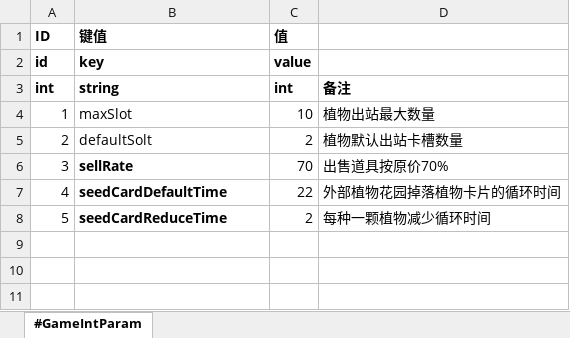
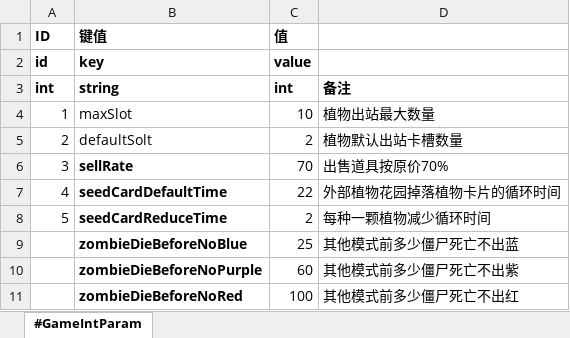
Before and after one commit to aa1345171901/Crazy-Dave-Bad-Adventure, an Excel workbook: ExcelToCs/配置/杂项配置表.xlsx, sheet #GameIntParam, drawn as a sheet; values as stored, in another font and other column widths than the file's, no borders; the diff names each change by its address in the sheet, - before the commit and + after, or states it on an @@ line.

```diff
--- a/ExcelToCs/配置/杂项配置表.xlsx (sheet #GameIntParam)
+++ b/ExcelToCs/配置/杂项配置表.xlsx (sheet #GameIntParam)
+row 9:  | zombieDieBeforeNoBlue | 25 | 其他模式前多少僵尸死亡不出蓝
+row 10:  | zombieDieBeforeNoPurple | 60 | 其他模式前多少僵尸死亡不出紫
+row 11:  | zombieDieBeforeNoRed | 100 | 其他模式前多少僵尸死亡不出红
```
Also changed, not shown: 11 other files.
